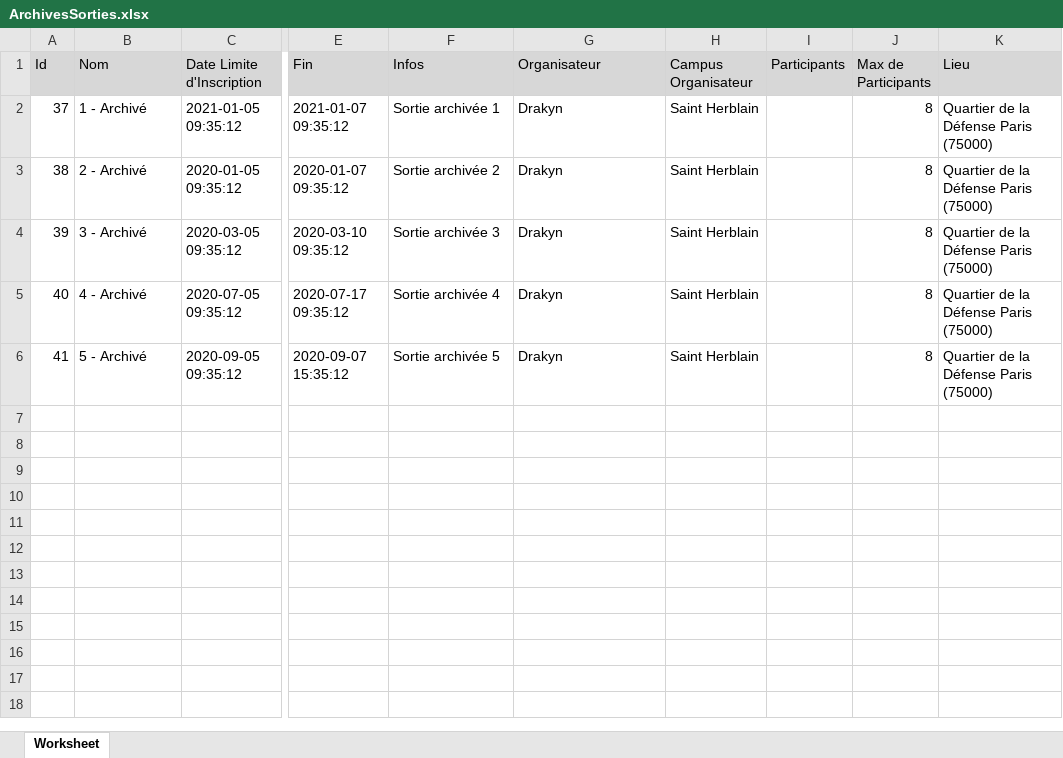
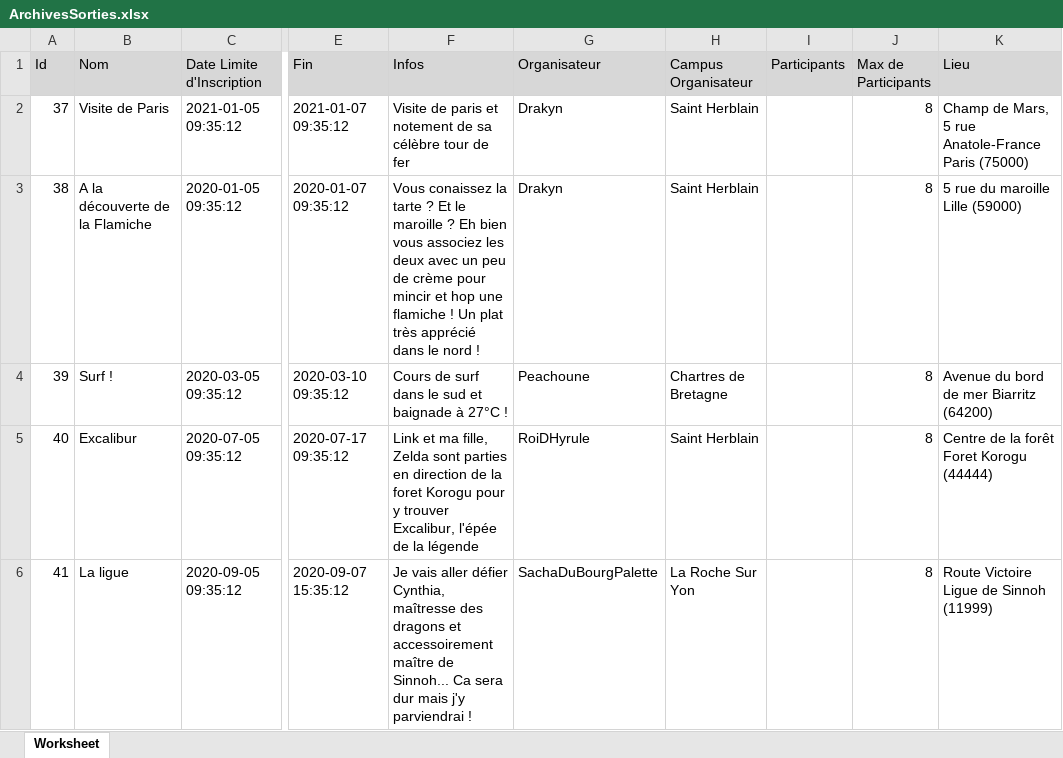
Before and after one commit to hrichard-eni/projetSortir, an Excel workbook: public/ArchivesSorties.xlsx, sheet Worksheet, drawn as a sheet; only a part is shown, gaps mark what is left out; values as stored, in another font and other column widths than the file's, no borders; the diff names each change by its address in the sheet, - before the commit and + after, or states it on an @@ line.

```diff
--- a/public/ArchivesSorties.xlsx (sheet Worksheet)
+++ b/public/ArchivesSorties.xlsx (sheet Worksheet)
-B2 (Nom): 1 - Archivé
+B2 (Nom): Visite de Paris
-F2 (Infos): Sortie archivée 1
+F2 (Infos): Visite de paris et notement de sa célèbre tour de fer
-K2 (Lieu): Quartier de la Défense Paris (75000)
+K2 (Lieu): Champ de Mars, 5 rue Anatole-France Paris (75000)
-B3 (Nom): 2 - Archivé
+B3 (Nom): A la découverte de la Flamiche
-F3 (Infos): Sortie archivée 2
+F3 (Infos): Vous conaissez la tarte ? Et le maroille ? Eh bien vous associez les deux avec un peu de crème pour mincir et hop une flamiche ! Un plat très apprécié dans le nord !
-K3 (Lieu): Quartier de la Défense Paris (75000)
+K3 (Lieu): 5 rue du maroille Lille (59000)
-B4 (Nom): 3 - Archivé
+B4 (Nom): Surf !
-F4 (Infos): Sortie archivée 3
+F4 (Infos): Cours de surf dans le sud et baignade à 27°C !
-G4 (Organisateur): Drakyn
+G4 (Organisateur): Peachoune
-H4 (Campus Organisateur): Saint Herblain
+H4 (Campus Organisateur): Chartres de Bretagne
-K4 (Lieu): Quartier de la Défense Paris (75000)
+K4 (Lieu): Avenue du bord de mer Biarritz (64200)
-B5 (Nom): 4 - Archivé
+B5 (Nom): Excalibur
-F5 (Infos): Sortie archivée 4
+F5 (Infos): Link et ma fille, Zelda sont parties en direction de la foret Korogu pour y trouver Excalibur, l'épée de la légende
-G5 (Organisateur): Drakyn
+G5 (Organisateur): RoiDHyrule
-K5 (Lieu): Quartier de la Défense Paris (75000)
+K5 (Lieu): Centre de la forêt Foret Korogu (44444)
-B6 (Nom): 5 - Archivé
+B6 (Nom): La ligue
-F6 (Infos): Sortie archivée 5
+F6 (Infos): Je vais aller défier Cynthia, maîtresse des dragons et accessoirement maître de Sinnoh... Ca sera dur mais j'y parviendrai !
-G6 (Organisateur): Drakyn
+G6 (Organisateur): SachaDuBourgPalette
-H6 (Campus Organisateur): Saint Herblain
+H6 (Campus Organisateur): La Roche Sur Yon
-K6 (Lieu): Quartier de la Défense Paris (75000)
+K6 (Lieu): Route Victoire Ligue de Sinnoh (11999)
```
Also changed, not shown: 1 other file.
